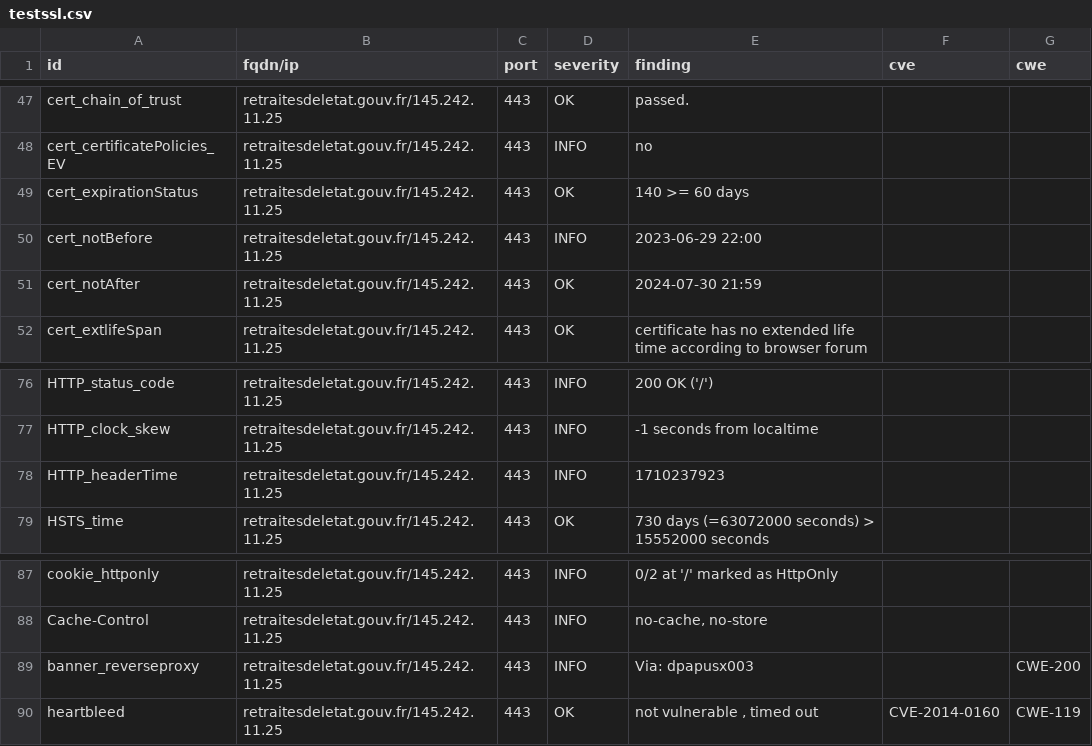
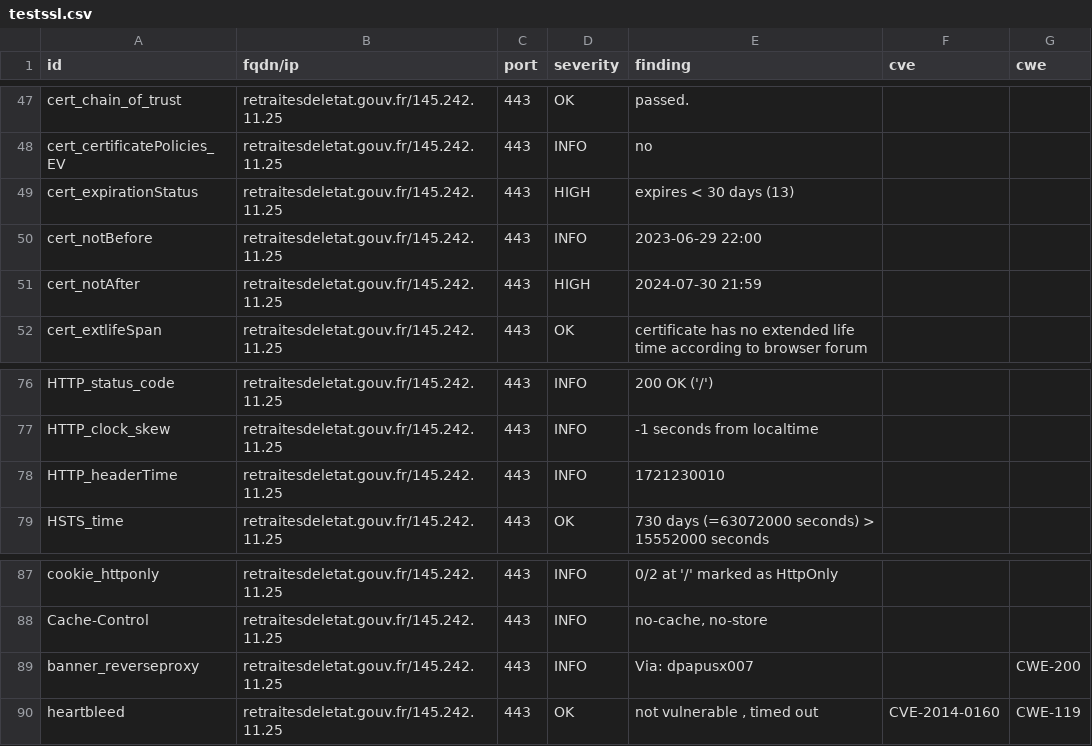
Before and after one commit to GKO-org/dashlordPrd9, a CSV file: results/aHR0cHM6Ly9yZXRyYWl0ZXNkZWxldGF0LmdvdXYuZnI=/testssl.csv, drawn as a sheet; only a part is shown, gaps mark what is left out.

```diff
--- a/results/aHR0cHM6Ly9yZXRyYWl0ZXNkZWxldGF0LmdvdXYuZnI=/testssl.csv
+++ b/results/aHR0cHM6Ly9yZXRyYWl0ZXNkZWxldGF0LmdvdXYuZnI=/testssl.csv
@@ -48,5 +48,5 @@
 "cert_certificatePolicies_EV","retraitesdeletat.gouv.fr/145.242.11.25","443","INFO","no","",""
-"cert_expirationStatus","retraitesdeletat.gouv.fr/145.242.11.25","443","OK","140 >= 60 days","",""
+"cert_expirationStatus","retraitesdeletat.gouv.fr/145.242.11.25","443","HIGH","expires < 30 days (13)","",""
 "cert_notBefore","retraitesdeletat.gouv.fr/145.242.11.25","443","INFO","2023-06-29 22:00","",""
-"cert_notAfter","retraitesdeletat.gouv.fr/145.242.11.25","443","OK","2024-07-30 21:59","",""
+"cert_notAfter","retraitesdeletat.gouv.fr/145.242.11.25","443","HIGH","2024-07-30 21:59","",""
 "cert_extlifeSpan","retraitesdeletat.gouv.fr/145.242.11.25","443","OK","certificate has no extended life time according to browser forum","",""
@@ -77,3 +77,3 @@
 "HTTP_clock_skew","retraitesdeletat.gouv.fr/145.242.11.25","443","INFO","-1 seconds from localtime","",""
-"HTTP_headerTime","retraitesdeletat.gouv.fr/145.242.11.25","443","INFO","1710237923","",""
+"HTTP_headerTime","retraitesdeletat.gouv.fr/145.242.11.25","443","INFO","1721230010","",""
 "HSTS_time","retraitesdeletat.gouv.fr/145.242.11.25","443","OK","730 days (=63072000 seconds) > 15552000 seconds","",""
@@ -88,3 +88,3 @@
 "Cache-Control","retraitesdeletat.gouv.fr/145.242.11.25","443","INFO","no-cache, no-store","",""
-"banner_reverseproxy","retraitesdeletat.gouv.fr/145.242.11.25","443","INFO","Via: dpapusx003","","CWE-200"
+"banner_reverseproxy","retraitesdeletat.gouv.fr/145.242.11.25","443","INFO","Via: dpapusx007","","CWE-200"
 "heartbleed","retraitesdeletat.gouv.fr/145.242.11.25","443","OK","not vulnerable , timed out","CVE-2014-0160","CWE-119"
```
Also changed, not shown: 9 other files.
